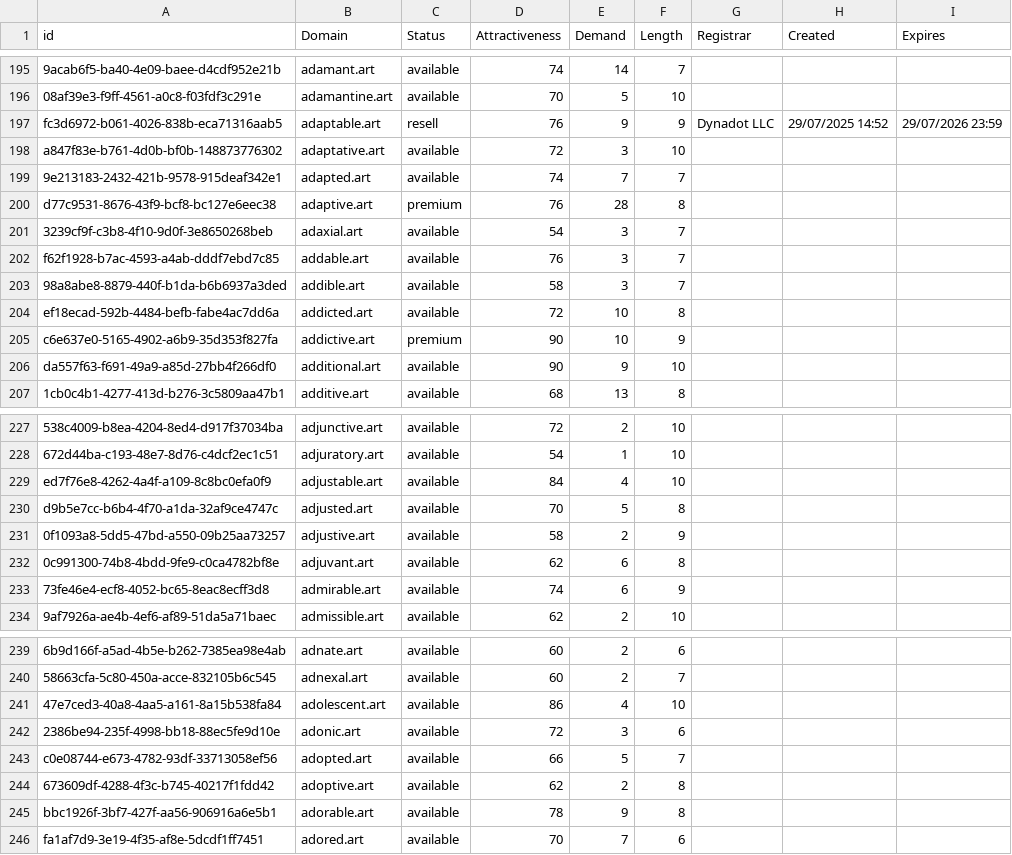
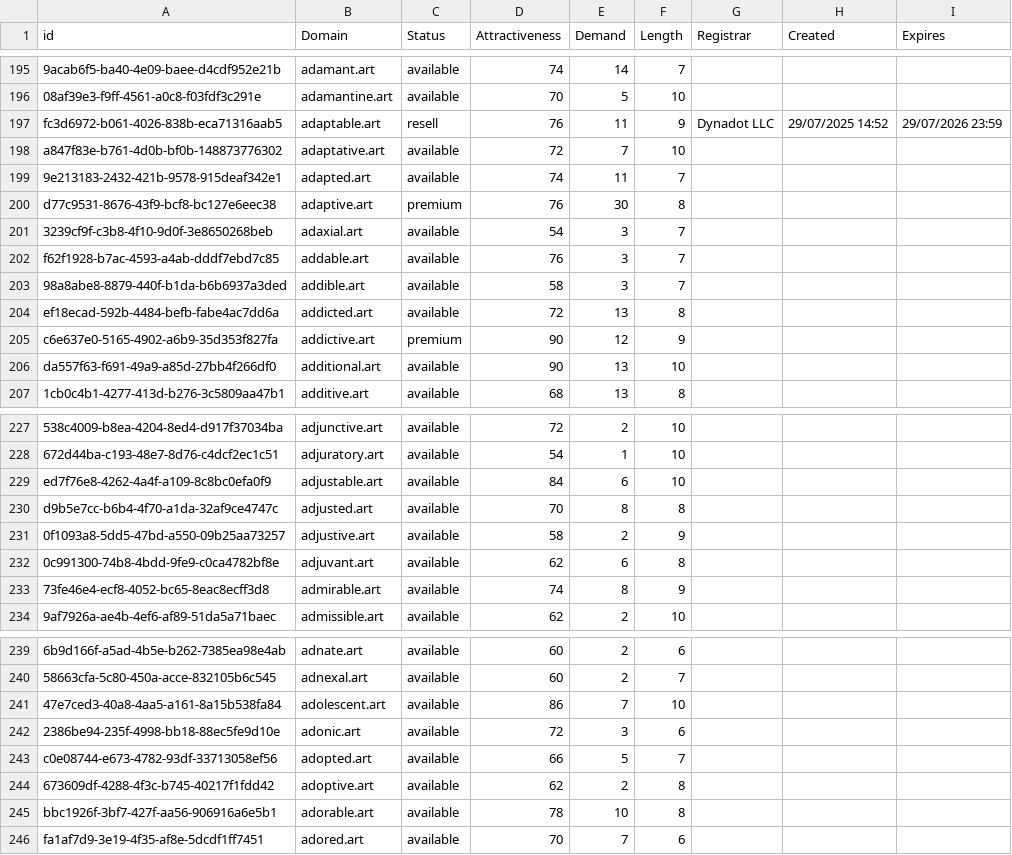
Before and after one commit to UniqueDomains/art-oneword-domains, a CSV file: art.csv, drawn as a sheet; only a part is shown, gaps mark what is left out; the diff covers the shown part only; the diff names each change by its address in the sheet, - before the commit and + after, or states it on an @@ line.

Commit message:
Domains update

```diff
--- a/art.csv
+++ b/art.csv
-E197 (Demand): 9
+E197 (Demand): 11
-E198 (Demand): 3
+E198 (Demand): 7
-E199 (Demand): 7
+E199 (Demand): 11
-E200 (Demand): 28
+E200 (Demand): 30
-E204 (Demand): 10
+E204 (Demand): 13
-E205 (Demand): 10
+E205 (Demand): 12
-E206 (Demand): 9
+E206 (Demand): 13
-E229 (Demand): 4
+E229 (Demand): 6
-E230 (Demand): 5
+E230 (Demand): 8
-E233 (Demand): 6
+E233 (Demand): 8
-E241 (Demand): 4
+E241 (Demand): 7
-E245 (Demand): 9
+E245 (Demand): 10
```
Also changed, not shown: 32 edited cells elsewhere in this file, 1 other file.
